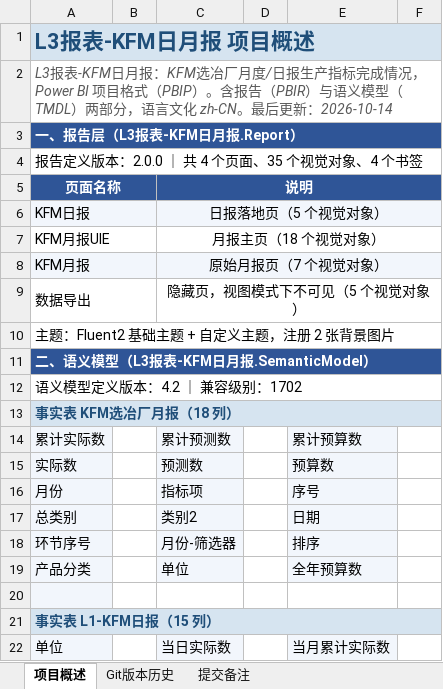
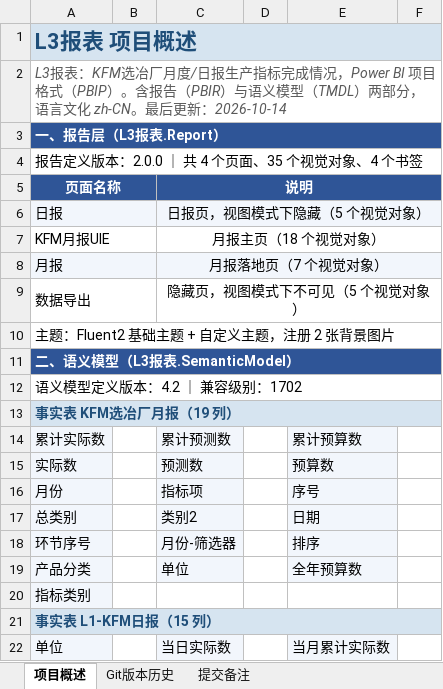
Before and after one commit to jevonzhu2008-star/CMOC, an Excel workbook: 项目版本信息.xlsx, sheet 项目概述, drawn as a sheet; only a part is shown; values as stored, in another font and other column widths than the file's, no borders; removed rows and columns are numbered as before the commit, all else as after; the diff names each change by its address in the sheet, - before the commit and + after, or states it on an @@ line.

```diff
--- a/项目版本信息.xlsx (sheet 项目概述)
+++ b/项目版本信息.xlsx (sheet 项目概述)
-A1 (页面名称): L3报表-KFM日月报 项目概述
+A1 (页面名称): L3报表 项目概述
-A2 (页面名称): L3报表-KFM日月报：KFM选冶…
+A2 (页面名称): L3报表：KFM选冶…
-A3 (页面名称): 一、报告层（L3报表-KFM日月报.Report）
+A3 (页面名称): 一、报告层（L3报表.Report）
-row 6: KFM日报 |  | 日报落地页（5 个视觉对象）
+row 6: 日报 |  | 日报页，视图模式下隐藏（5 个视觉对象）
-row 8: KFM月报 |  | 原始月报页（7 个视觉对象）
+row 8: 月报 |  | 月报落地页（7 个视觉对象）
-A11 (页面名称): 二、语义模型（L3报表-KFM日月报.SemanticModel）
+A11 (页面名称): 二、语义模型（L3报表.SemanticModel）
-A13 (页面名称): 事实表 KFM选冶厂月报（18 列）
+A13 (页面名称): 事实表 KFM选冶厂月报（19 列）
-A20 (页面名称): (empty)
+A20 (页面名称): 指标类别
```
Also changed, not shown: sheet Git版本历史, sheet 提交备注.
